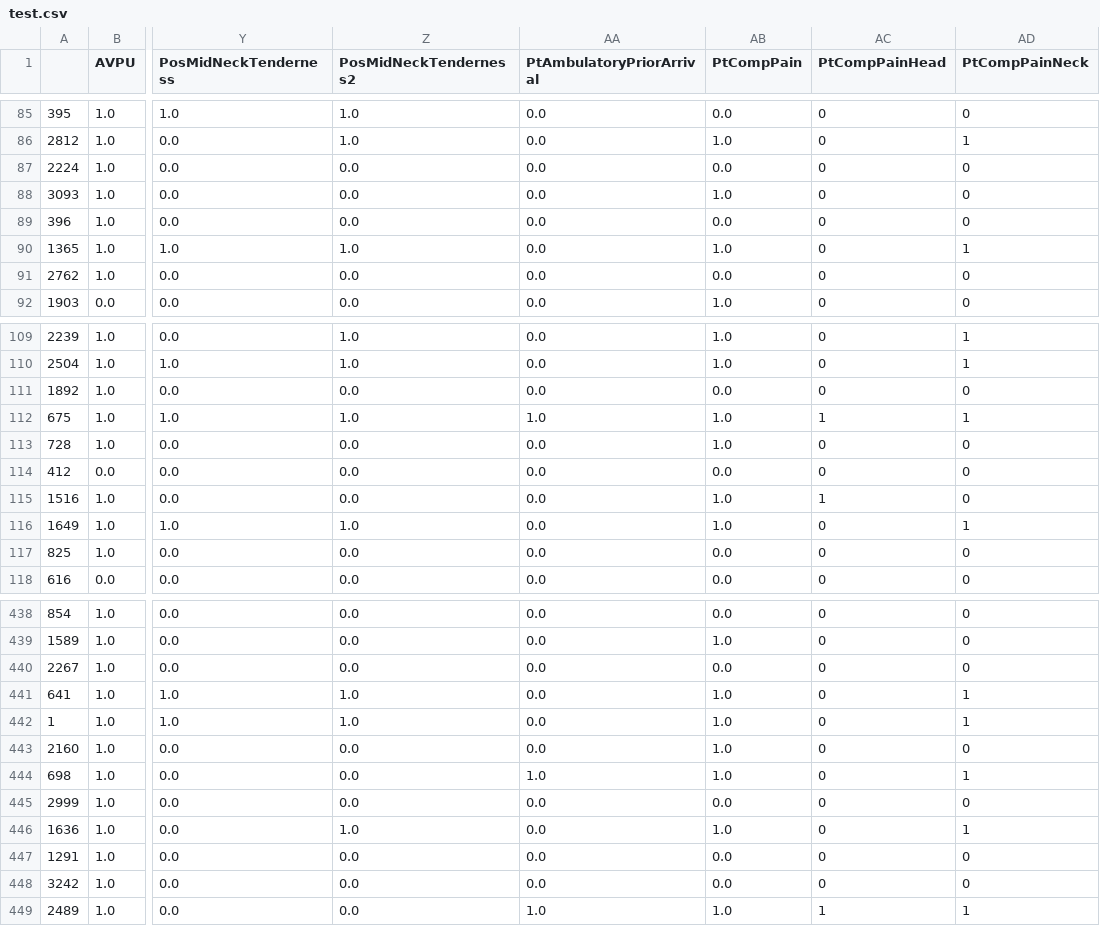
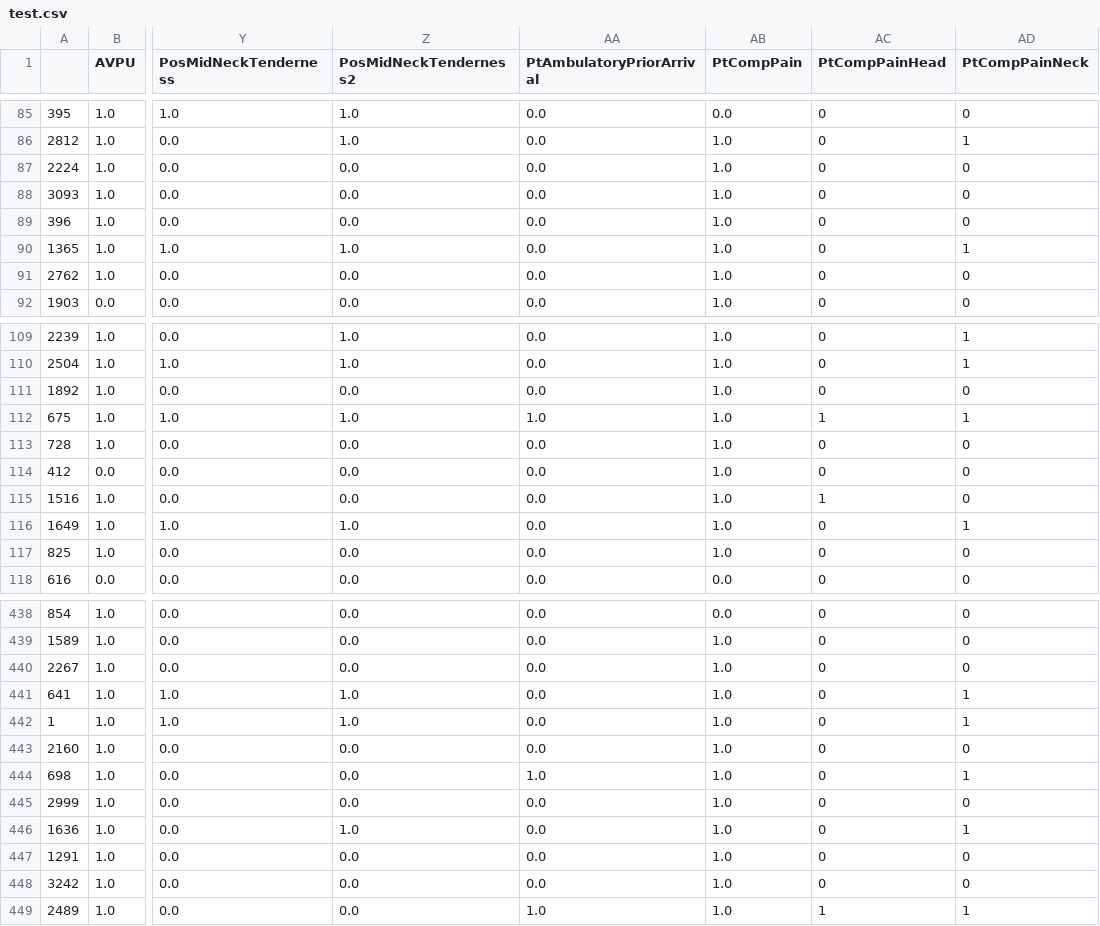
Before and after one commit to Yu-Group/clinical-rule-vetting, a CSV file: data/csi_pecarn/processed/test.csv, drawn as a sheet; only a part is shown, gaps mark what is left out; the diff covers the shown part only; the diff names each change by its address in the sheet, - before the commit and + after, or states it on an @@ line.

```diff
--- a/data/csi_pecarn/processed/test.csv
+++ b/data/csi_pecarn/processed/test.csv
-AB87 (PtCompPain): 0.0
+AB87 (PtCompPain): 1.0
-AB89 (PtCompPain): 0.0
+AB89 (PtCompPain): 1.0
-AB91 (PtCompPain): 0.0
+AB91 (PtCompPain): 1.0
-AB111 (PtCompPain): 0.0
+AB111 (PtCompPain): 1.0
-AB114 (PtCompPain): 0.0
+AB114 (PtCompPain): 1.0
-AB117 (PtCompPain): 0.0
+AB117 (PtCompPain): 1.0
-AB440 (PtCompPain): 0.0
+AB440 (PtCompPain): 1.0
-AB445 (PtCompPain): 0.0
+AB445 (PtCompPain): 1.0
-AB447:AB448 (PtCompPain): 0.0
+AB447:AB448 (PtCompPain): 1.0
```
Also changed, not shown: 41 edited cells elsewhere in this file, data/csi_pecarn/processed/train.csv, data/csi_pecarn/processed/tune.csv, 4 other files.
